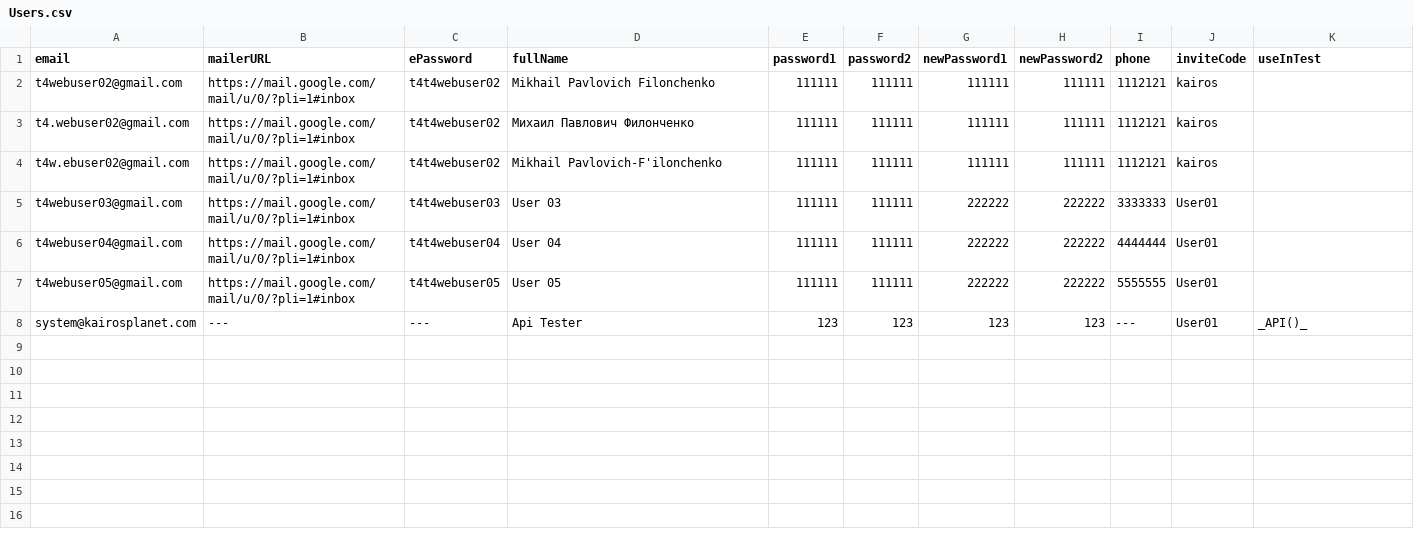
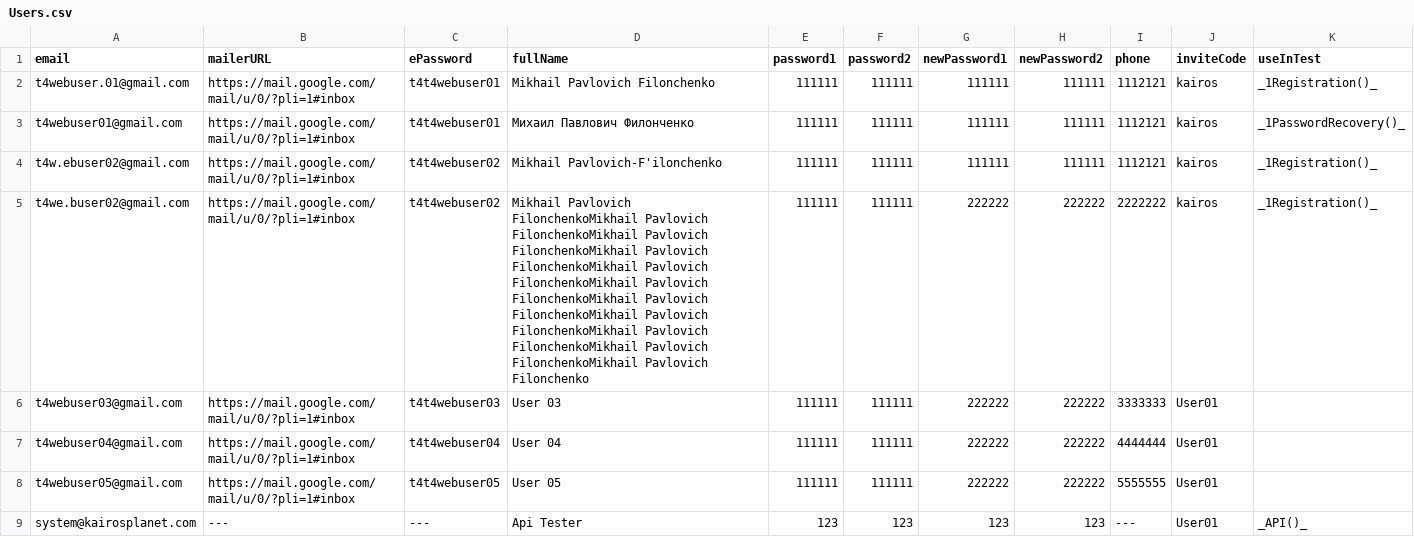
Before and after one commit to bazaka/Wxmlm, a CSV file: src/Users.csv, drawn as a sheet.

```diff
--- a/src/Users.csv
+++ b/src/Users.csv
@@ -1,5 +1,6 @@
 email, mailerURL, ePassword, fullName, password1, password2, newPassword1, newPassword2, phone, inviteCode, useInTest
-t4webuser02@gmail.com, https://mail.google.com/mail/u/0/?pli=1#inbox, t4t4webuser02, Mikhail Pavlovich Filonchenko, 111111, 111111, 111111, 111111, 1112121, kairos,
-t4.webuser02@gmail.com, https://mail.google.com/mail/u/0/?pli=1#inbox, t4t4webuser02, Михаил Павлович Филонченко, 111111, 111111, 111111, 111111, 1112121, kairos,
-t4w.ebuser02@gmail.com, https://mail.google.com/mail/u/0/?pli=1#inbox, t4t4webuser02, Mikhail Pavlovich-F'ilonchenko, 111111, 111111, 111111, 111111, 1112121, kairos,
+t4webuser.01@gmail.com, https://mail.google.com/mail/u/0/?pli=1#inbox, t4t4webuser01, Mikhail Pavlovich Filonchenko, 111111, 111111, 111111, 111111, 1112121, kairos, _1Registration()_
+t4webuser01@gmail.com, https://mail.google.com/mail/u/0/?pli=1#inbox, t4t4webuser01, Михаил Павлович Филонченко, 111111, 111111, 111111, 111111, 1112121, kairos, _1PasswordRecovery()_
+t4w.ebuser02@gmail.com, https://mail.google.com/mail/u/0/?pli=1#inbox, t4t4webuser02, Mikhail Pavlovich-F'ilonchenko, 111111, 111111, 111111, 111111, 1112121, kairos, _1Registration()_
+t4we.buser02@gmail.com, https://mail.google.com/mail/u/0/?pli=1#inbox, t4t4webuser02, Mikhail Pavlovich FilonchenkoMikhail Pavlovich FilonchenkoMikhail Pavlovich FilonchenkoMikhail Pavlovich FilonchenkoMikhail Pavlovich FilonchenkoMikhail Pavlovich FilonchenkoMikhail Pavlovich FilonchenkoMikhail Pavlovich FilonchenkoMikhail Pavlovich FilonchenkoMikhail Pavlovich FilonchenkoMikhail Pavlovich Filonchenko, 111111, 111111, 222222, 222222, 2222222, kairos, _1Registration()_
 t4webuser03@gmail.com, https://mail.google.com/mail/u/0/?pli=1#inbox, t4t4webuser03, User 03, 111111, 111111, 222222, 222222, 3333333, User01,
```
Also changed, not shown: 9 other files.
